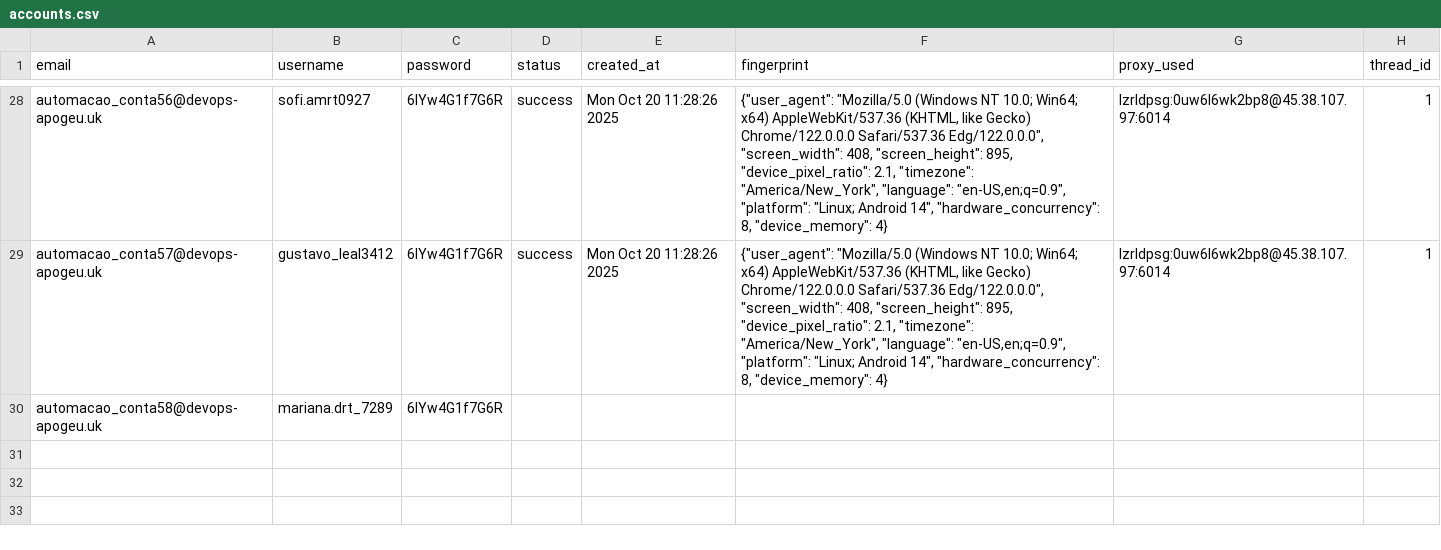
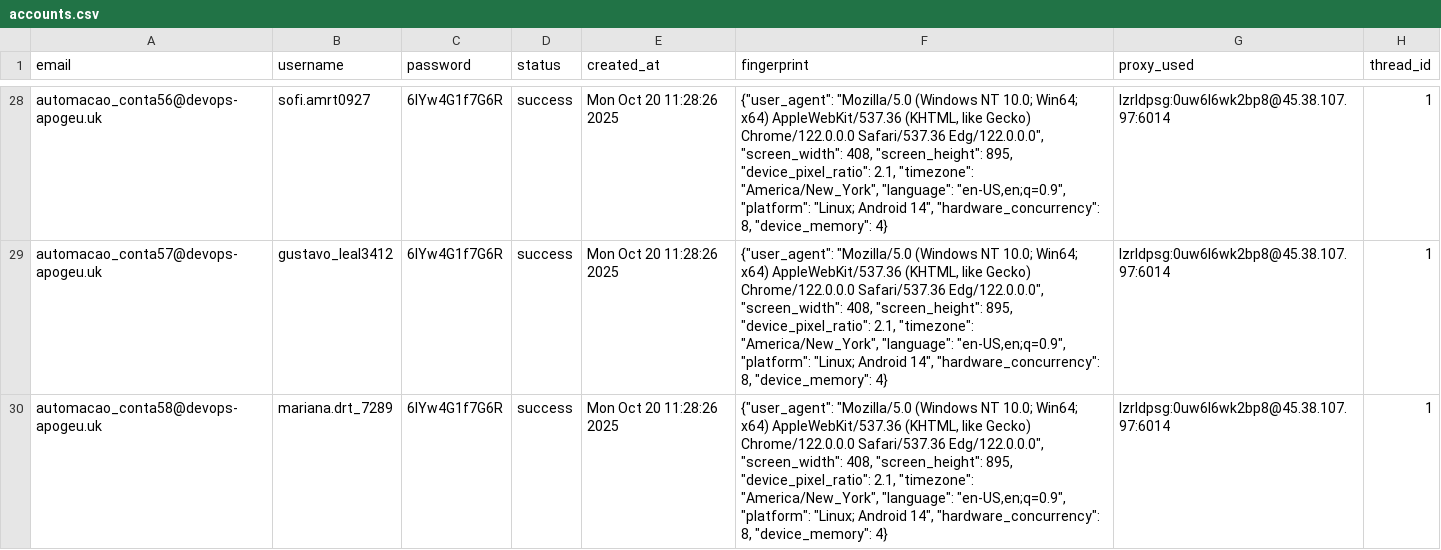
Before and after one commit to igorvboas/ig-extraction, a CSV file: data/accounts.csv, drawn as a sheet; only a part is shown, gaps mark what is left out.

Commit message:
accounts.csv

```diff
--- a/data/accounts.csv
+++ b/data/accounts.csv
@@ -29,2 +29,2 @@ automacao_conta56@devops-apogeu.uk,sofi.amrt0927,6IYw4G1f7G6R,success,Mon Oct 20
 automacao_conta57@devops-apogeu.uk,gustavo_leal3412,6IYw4G1f7G6R,success,Mon Oct 20 11:28:26 2025,"{""user_agent"": ""Mozilla/5.0 (Windows NT 10.0; Win64; x64) AppleWebKit/537.36 (KHTML, like Gecko) Chrome/122.0.0.0 Safari/537.36 Edg/122.0.0.0"", ""screen_width"": 408, ""screen_height"": 895, ""device_pixel_ratio"": 2.1, ""timezone"": ""America/New_York"", ""language"": ""en-US,en;q=0.9"", ""platform"": ""Linux; Android 14"", ""hardware_concurrency"": 8, ""device_memory"": 4}",lzrldpsg:0uw6l6wk2bp8@45.38.107.97:6014,1
-automacao_conta58@devops-apogeu.uk,mariana.drt_7289,6IYw4G1f7G6R,,,,,
+automacao_conta58@devops-apogeu.uk,mariana.drt_7289,6IYw4G1f7G6R,success,Mon Oct 20 11:28:26 2025,"{""user_agent"": ""Mozilla/5.0 (Windows NT 10.0; Win64; x64) AppleWebKit/537.36 (KHTML, like Gecko) Chrome/122.0.0.0 Safari/537.36 Edg/122.0.0.0"", ""screen_width"": 408, ""screen_height"": 895, ""device_pixel_ratio"": 2.1, ""timezone"": ""America/New_York"", ""language"": ""en-US,en;q=0.9"", ""platform"": ""Linux; Android 14"", ""hardware_concurrency"": 8, ""device_memory"": 4}",lzrldpsg:0uw6l6wk2bp8@45.38.107.97:6014,1
```
